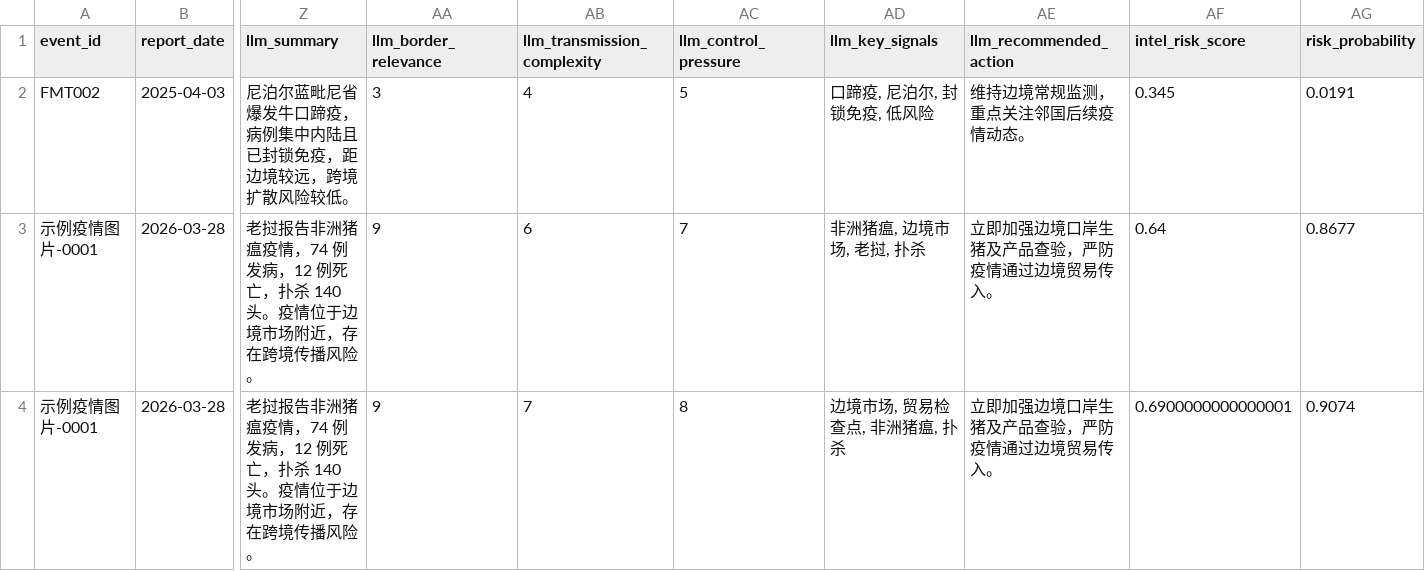
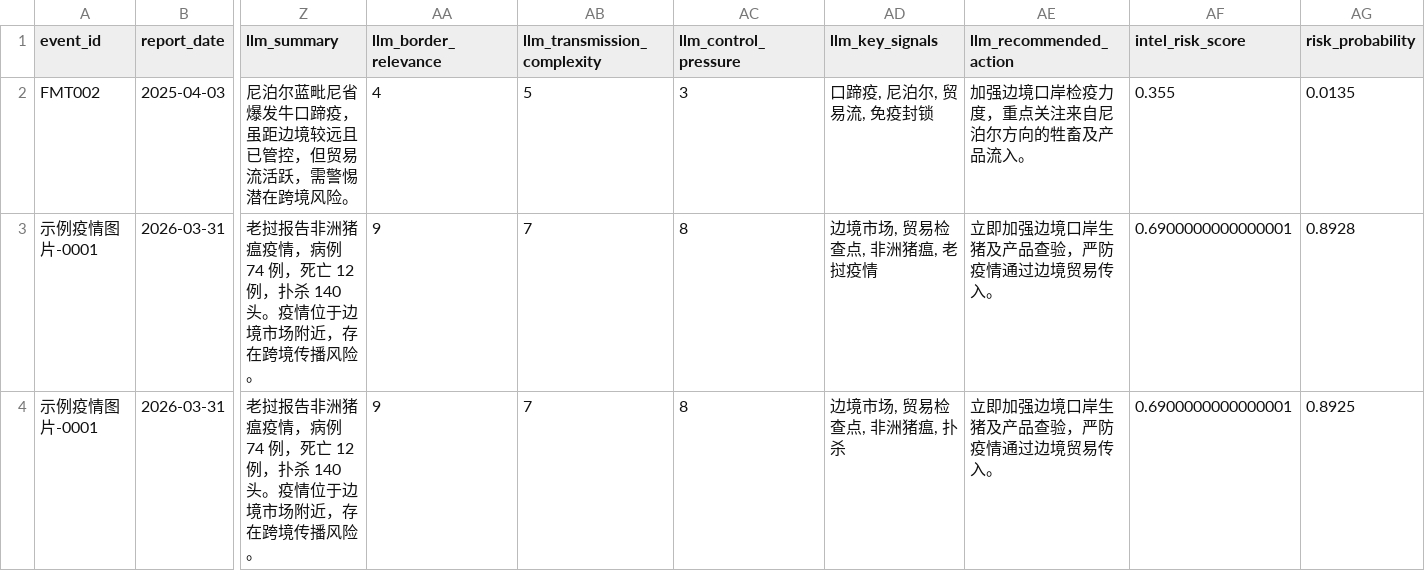
Before and after one commit to MOPELotus/sxau-computer-homework-project-lotus, a CSV file: artifacts/latest/test_predictions.csv, drawn as a sheet; only a part is shown, gaps mark what is left out; the diff covers the shown part only; the diff names each change by its address in the sheet, - before the commit and + after, or states it on an @@ line.

```diff
--- a/artifacts/latest/test_predictions.csv
+++ b/artifacts/latest/test_predictions.csv
-Z2 (llm_summary): 尼泊尔蓝毗尼省爆发牛口蹄疫，病例集中内陆且已封锁免疫，距边境较远，跨境扩散风险较低。
+Z2 (llm_summary): 尼泊尔蓝毗尼省爆发牛口蹄疫，虽距边境较远且已管控，但贸易流活跃，需警惕潜在跨境风险。
-AA2 (llm_border_relevance): 3
+AA2 (llm_border_relevance): 4
-AB2 (llm_transmission_complexity): 4
+AB2 (llm_transmission_complexity): 5
-AC2 (llm_control_pressure): 5
+AC2 (llm_control_pressure): 3
-AD2 (llm_key_signals): 口蹄疫, 尼泊尔, 封锁免疫, 低风险
+AD2 (llm_key_signals): 口蹄疫, 尼泊尔, 贸易流, 免疫封锁
-AE2 (llm_recommended_action): 维持边境常规监测，重点关注邻国后续疫情动态。
+AE2 (llm_recommended_action): 加强边境口岸检疫力度，重点关注来自尼泊尔方向的牲畜及产品流入。
-AF2 (intel_risk_score): 0.345
+AF2 (intel_risk_score): 0.355
-AG2 (risk_probability): 0.0191
+AG2 (risk_probability): 0.0135
-B3:B4 (report_date): 2026-03-28
+B3:B4 (report_date): 2026-03-31
-Z3:Z4 (llm_summary): …瘟疫情，74 例发病，12 例死亡，扑杀…
+Z3:Z4 (llm_summary): …瘟疫情，病例 74 例，死亡 12 例，扑杀…
-AB3 (llm_transmission_complexity): 6
+AB3 (llm_transmission_complexity): 7
-AC3 (llm_control_pressure): 7
+AC3 (llm_control_pressure): 8
-AD3 (llm_key_signals): 非洲猪瘟, 边境市场, 老挝, 扑杀
+AD3 (llm_key_signals): 边境市场, 贸易检查点, 非洲猪瘟, 老挝疫情
-AF3 (intel_risk_score): 0.64
+AF3 (intel_risk_score): 0.6900000000000001
-AG3 (risk_probability): 0.8677
+AG3 (risk_probability): 0.8928
-AG4 (risk_probability): 0.9074
+AG4 (risk_probability): 0.8925
```
Also changed, not shown: 1 edited cell elsewhere in this file, artifacts/latest/feature_importance.csv, artifacts/latest/predictions.csv, 15 other files.
